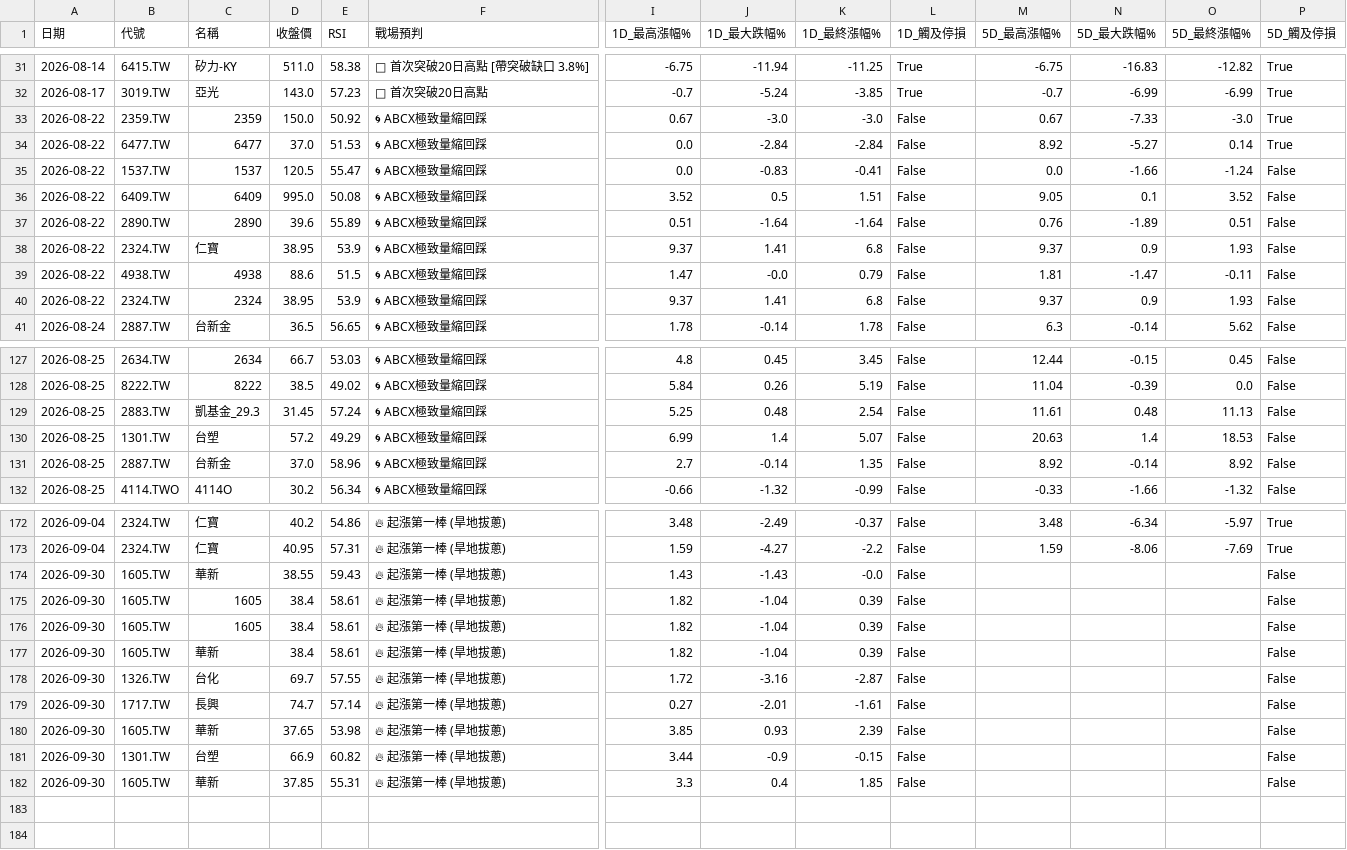
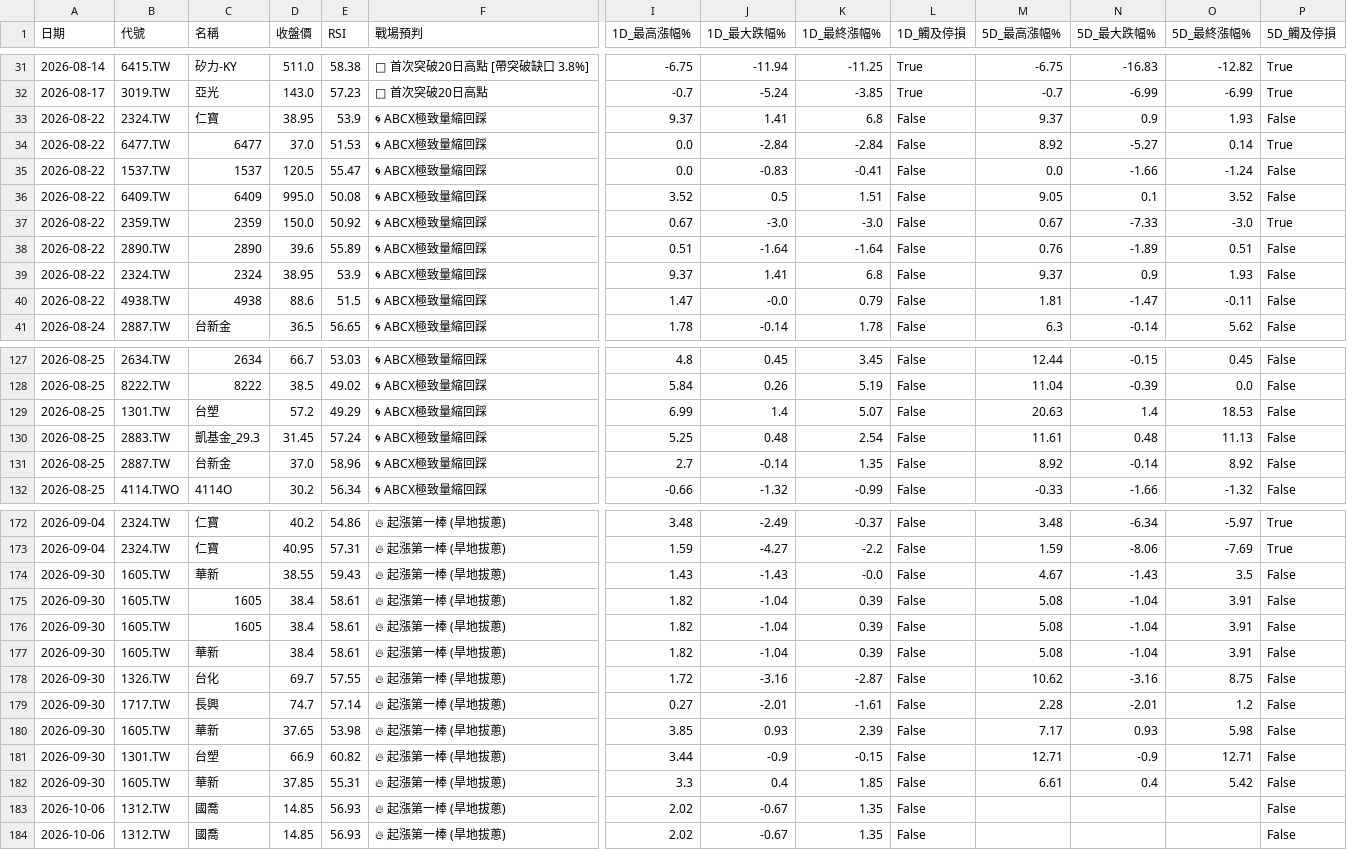
Before and after one commit to spikeman230/Charles_StockBot, a CSV file: decision_review.csv, drawn as a sheet; only a part is shown, gaps mark what is left out; rows hold the shown columns only; the diff covers the shown part only; the diff names each change by its address in the sheet, - before the commit and + after, or states it on an @@ line.

```diff
--- a/decision_review.csv
+++ b/decision_review.csv
@@ row 38 moved to row 33: 2026-08-22 @@
@@ row 33 moved to row 37: 2026-08-22 @@
@@ row 40 moved to row 39: 2026-08-22 @@
@@ row 130 moved to row 129: 2026-08-25 @@
-M174 (5D_最高漲幅%): (empty)
+M174 (5D_最高漲幅%): 4.67
-N174 (5D_最大跌幅%): (empty)
+N174 (5D_最大跌幅%): -1.43
-O174 (5D_最終漲幅%): (empty)
+O174 (5D_最終漲幅%): 3.5
-M175:M177 (5D_最高漲幅%): (empty)
+M175:M177 (5D_最高漲幅%): 5.08
-N175:N177 (5D_最大跌幅%): (empty)
+N175:N177 (5D_最大跌幅%): -1.04
-O175:O177 (5D_最終漲幅%): (empty)
+O175:O177 (5D_最終漲幅%): 3.91
-M178 (5D_最高漲幅%): (empty)
+M178 (5D_最高漲幅%): 10.62
-N178 (5D_最大跌幅%): (empty)
+N178 (5D_最大跌幅%): -3.16
-O178 (5D_最終漲幅%): (empty)
+O178 (5D_最終漲幅%): 8.75
-M179 (5D_最高漲幅%): (empty)
+M179 (5D_最高漲幅%): 2.28
-N179 (5D_最大跌幅%): (empty)
+N179 (5D_最大跌幅%): -2.01
-O179 (5D_最終漲幅%): (empty)
+O179 (5D_最終漲幅%): 1.2
-M180 (5D_最高漲幅%): (empty)
+M180 (5D_最高漲幅%): 7.17
-N180 (5D_最大跌幅%): (empty)
+N180 (5D_最大跌幅%): 0.93
-O180 (5D_最終漲幅%): (empty)
+O180 (5D_最終漲幅%): 5.98
-M181 (5D_最高漲幅%): (empty)
+M181 (5D_最高漲幅%): 12.71
-N181 (5D_最大跌幅%): (empty)
+N181 (5D_最大跌幅%): -0.9
-O181 (5D_最終漲幅%): (empty)
+O181 (5D_最終漲幅%): 12.71
-M182 (5D_最高漲幅%): (empty)
+M182 (5D_最高漲幅%): 6.61
-N182 (5D_最大跌幅%): (empty)
+N182 (5D_最大跌幅%): 0.4
-O182 (5D_最終漲幅%): (empty)
+O182 (5D_最終漲幅%): 5.42
+row 183: 2026-10-06 | 1312.TW | 國喬 | 14.85 | 56.93 | 🔥 起漲第一棒 (旱地拔蔥) | 2.02 | -0.67 | 1.35 | False |  |  |  | False
+row 184: 2026-10-06 | 1312.TW | 國喬 | 14.85 | 56.93 | 🔥 起漲第一棒 (旱地拔蔥) | 2.02 | -0.67 | 1.35 | False |  |  |  | False
```
Also changed, not shown: 11 moved rows elsewhere in this file, 1 other file.
